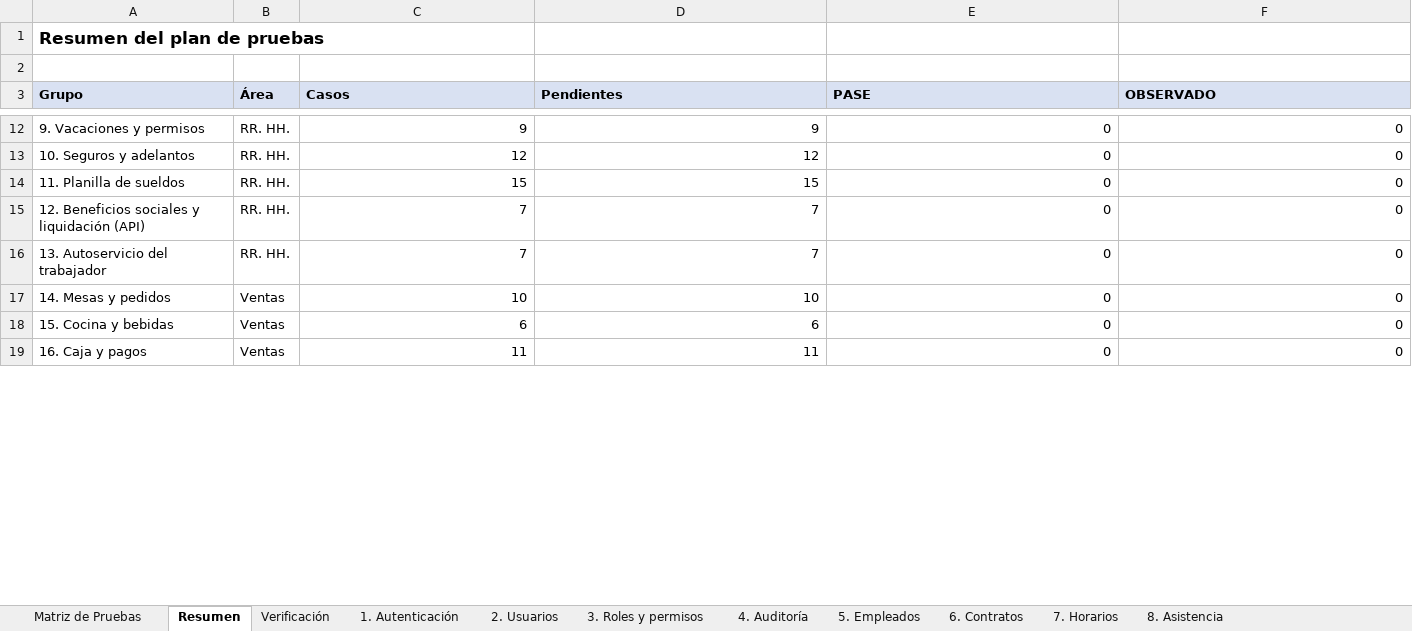
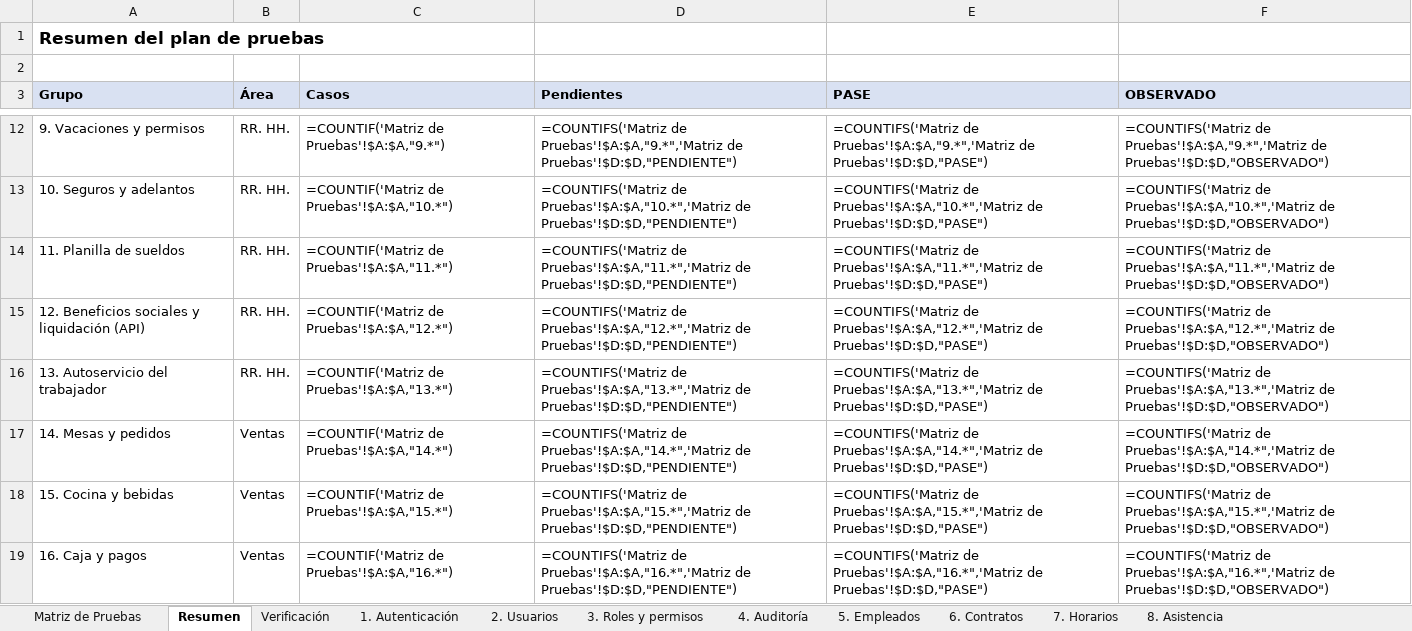
Before and after one commit to Cesar-Sanchez-sof/Polleria, an Excel workbook: docs/qa/casos_de_prueba_polleria_v2.xlsx, sheet Resumen, drawn as a sheet; only a part is shown, gaps mark what is left out; values as stored, in another font and other column widths than the file's, no borders; formulas without a stored value are shown as written; the diff covers the shown part only; the diff names each change by its address in the sheet, - before the commit and + after, or states it on an @@ line.

```diff
--- a/docs/qa/casos_de_prueba_polleria_v2.xlsx (sheet Resumen)
+++ b/docs/qa/casos_de_prueba_polleria_v2.xlsx (sheet Resumen)
-C12 (Casos): 9
+C12 (Casos): =COUNTIF('Matriz de Pruebas'!$A:$A,"9.*")
-D12 (Pendientes): 9
+D12 (Pendientes): =COUNTIFS('Matriz de Pruebas'!$A:$A,"9.*",'Matriz de Pruebas'!$D:$D,"PENDIENTE")
-E12 (PASE): 0
+E12 (PASE): =COUNTIFS('Matriz de Pruebas'!$A:$A,"9.*",'Matriz de Pruebas'!$D:$D,"PASE")
-F12 (OBSERVADO): 0
+F12 (OBSERVADO): =COUNTIFS('Matriz de Pruebas'!$A:$A,"9.*",'Matriz de Pruebas'!$D:$D,"OBSERVADO")
-C13 (Casos): 12
+C13 (Casos): =COUNTIF('Matriz de Pruebas'!$A:$A,"10.*")
-D13 (Pendientes): 12
+D13 (Pendientes): =COUNTIFS('Matriz de Pruebas'!$A:$A,"10.*",'Matriz de Pruebas'!$D:$D,"PENDIENTE")
-E13 (PASE): 0
+E13 (PASE): =COUNTIFS('Matriz de Pruebas'!$A:$A,"10.*",'Matriz de Pruebas'!$D:$D,"PASE")
-F13 (OBSERVADO): 0
+F13 (OBSERVADO): =COUNTIFS('Matriz de Pruebas'!$A:$A,"10.*",'Matriz de Pruebas'!$D:$D,"OBSERVADO")
-C14 (Casos): 15
+C14 (Casos): =COUNTIF('Matriz de Pruebas'!$A:$A,"11.*")
-D14 (Pendientes): 15
+D14 (Pendientes): =COUNTIFS('Matriz de Pruebas'!$A:$A,"11.*",'Matriz de Pruebas'!$D:$D,"PENDIENTE")
-E14 (PASE): 0
+E14 (PASE): =COUNTIFS('Matriz de Pruebas'!$A:$A,"11.*",'Matriz de Pruebas'!$D:$D,"PASE")
-F14 (OBSERVADO): 0
+F14 (OBSERVADO): =COUNTIFS('Matriz de Pruebas'!$A:$A,"11.*",'Matriz de Pruebas'!$D:$D,"OBSERVADO")
-C15 (Casos): 7
+C15 (Casos): =COUNTIF('Matriz de Pruebas'!$A:$A,"12.*")
-D15 (Pendientes): 7
+D15 (Pendientes): =COUNTIFS('Matriz de Pruebas'!$A:$A,"12.*",'Matriz de Pruebas'!$D:$D,"PENDIENTE")
-E15 (PASE): 0
+E15 (PASE): =COUNTIFS('Matriz de Pruebas'!$A:$A,"12.*",'Matriz de Pruebas'!$D:$D,"PASE")
-F15 (OBSERVADO): 0
+F15 (OBSERVADO): =COUNTIFS('Matriz de Pruebas'!$A:$A,"12.*",'Matriz de Pruebas'!$D:$D,"OBSERVADO")
-C16 (Casos): 7
+C16 (Casos): =COUNTIF('Matriz de Pruebas'!$A:$A,"13.*")
-D16 (Pendientes): 7
+D16 (Pendientes): =COUNTIFS('Matriz de Pruebas'!$A:$A,"13.*",'Matriz de Pruebas'!$D:$D,"PENDIENTE")
-E16 (PASE): 0
+E16 (PASE): =COUNTIFS('Matriz de Pruebas'!$A:$A,"13.*",'Matriz de Pruebas'!$D:$D,"PASE")
-F16 (OBSERVADO): 0
+F16 (OBSERVADO): =COUNTIFS('Matriz de Pruebas'!$A:$A,"13.*",'Matriz de Pruebas'!$D:$D,"OBSERVADO")
-C17 (Casos): 10
+C17 (Casos): =COUNTIF('Matriz de Pruebas'!$A:$A,"14.*")
-D17 (Pendientes): 10
+D17 (Pendientes): =COUNTIFS('Matriz de Pruebas'!$A:$A,"14.*",'Matriz de Pruebas'!$D:$D,"PENDIENTE")
-E17 (PASE): 0
+E17 (PASE): =COUNTIFS('Matriz de Pruebas'!$A:$A,"14.*",'Matriz de Pruebas'!$D:$D,"PASE")
-F17 (OBSERVADO): 0
+F17 (OBSERVADO): =COUNTIFS('Matriz de Pruebas'!$A:$A,"14.*",'Matriz de Pruebas'!$D:$D,"OBSERVADO")
-C18 (Casos): 6
+C18 (Casos): =COUNTIF('Matriz de Pruebas'!$A:$A,"15.*")
-D18 (Pendientes): 6
+D18 (Pendientes): =COUNTIFS('Matriz de Pruebas'!$A:$A,"15.*",'Matriz de Pruebas'!$D:$D,"PENDIENTE")
-E18 (PASE): 0
+E18 (PASE): =COUNTIFS('Matriz de Pruebas'!$A:$A,"15.*",'Matriz de Pruebas'!$D:$D,"PASE")
-F18 (OBSERVADO): 0
+F18 (OBSERVADO): =COUNTIFS('Matriz de Pruebas'!$A:$A,"15.*",'Matriz de Pruebas'!$D:$D,"OBSERVADO")
-C19 (Casos): 11
+C19 (Casos): =COUNTIF('Matriz de Pruebas'!$A:$A,"16.*")
-D19 (Pendientes): 11
+D19 (Pendientes): =COUNTIFS('Matriz de Pruebas'!$A:$A,"16.*",'Matriz de Pruebas'!$D:$D,"PENDIENTE")
-E19 (PASE): 0
+E19 (PASE): =COUNTIFS('Matriz de Pruebas'!$A:$A,"16.*",'Matriz de Pruebas'!$D:$D,"PASE")
-F19 (OBSERVADO): 0
+F19 (OBSERVADO): =COUNTIFS('Matriz de Pruebas'!$A:$A,"16.*",'Matriz de Pruebas'!$D:$D,"OBSERVADO")
```
Also changed, not shown: 64 edited cells elsewhere in this sheet, sheet 2. Usuarios, sheet Verificación, 4 other files.
